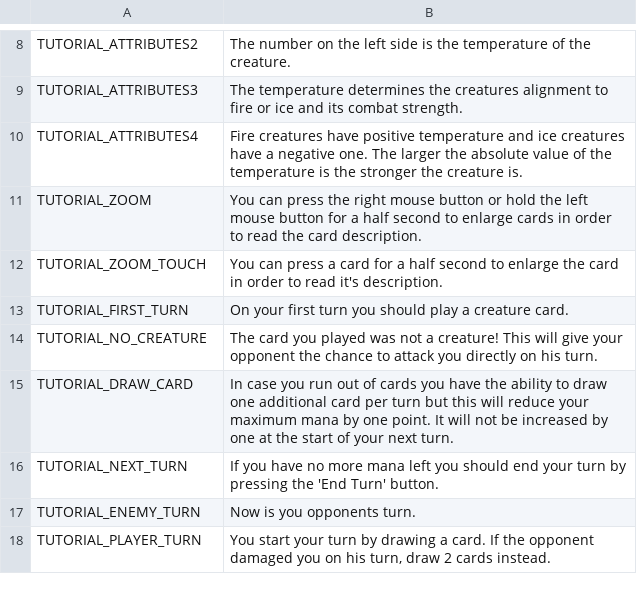
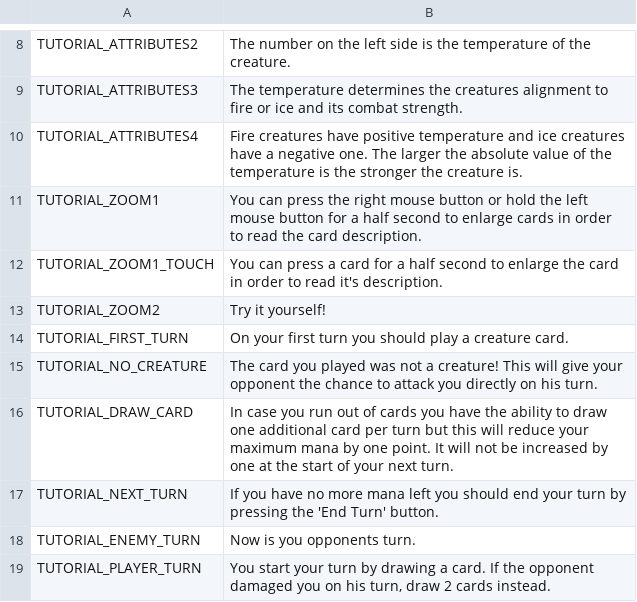
Before and after one commit to V-ktor/caliditas, a CSV file: translations/tutorial.csv, drawn as a sheet; only a part is shown, gaps mark what is left out.

Commit message:
Update tutorial (card enlargment task).

```diff
--- a/translations/tutorial.csv
+++ b/translations/tutorial.csv
@@ -10,4 +10,5 @@ TUTORIAL_ATTRIBUTES3,"The temperature determines the creatures alignment to fire
 TUTORIAL_ATTRIBUTES4,"Fire creatures have positive temperature and ice creatures have a negative one. The larger the absolute value of the temperature is the stronger the creature is."
-TUTORIAL_ZOOM,"You can press the right mouse button or hold the left mouse button for a half second to enlarge cards in order to read the card description."
-TUTORIAL_ZOOM_TOUCH,"You can press a card for a half second to enlarge the card in order to read it's description."
+TUTORIAL_ZOOM1,"You can press the right mouse button or hold the left mouse button for a half second to enlarge cards in order to read the card description."
+TUTORIAL_ZOOM1_TOUCH,"You can press a card for a half second to enlarge the card in order to read it's description."
+TUTORIAL_ZOOM2,"Try it yourself!"
 TUTORIAL_FIRST_TURN,"On your first turn you should play a creature card."
```
Also changed, not shown: 5 other files.
